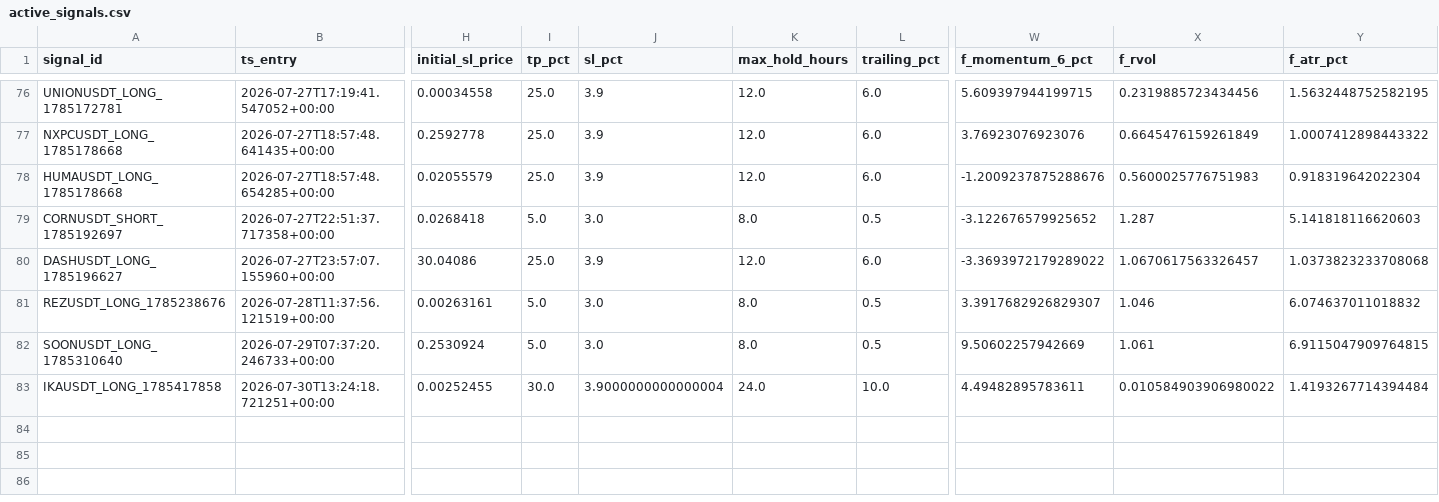
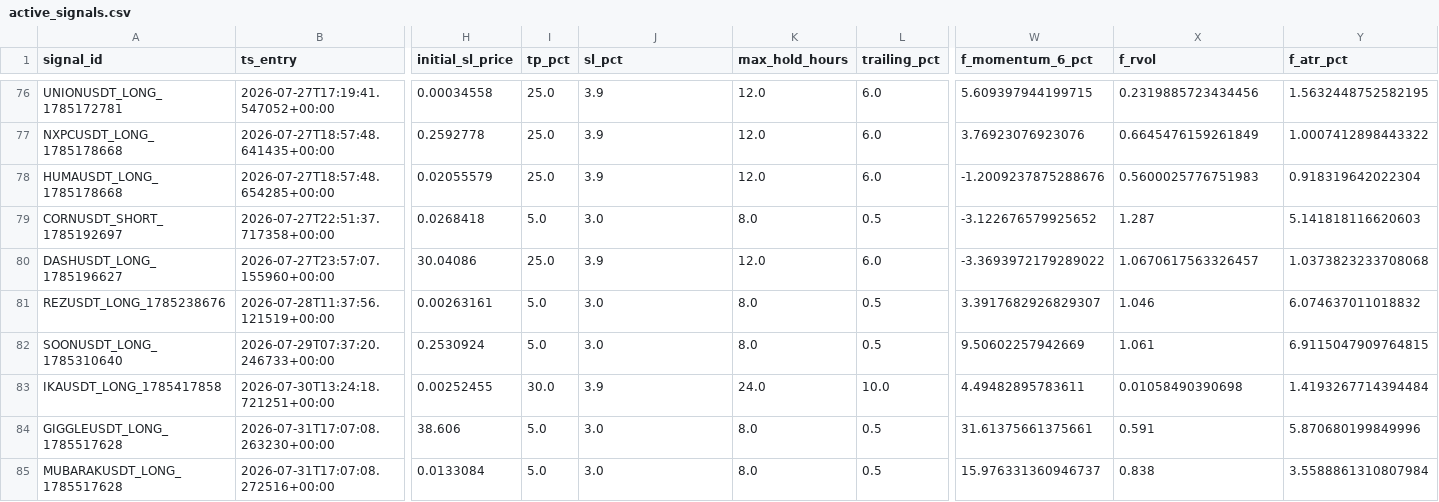
Before and after one commit to esn100/toobit-scanner, a CSV file: data/active_signals.csv, drawn as a sheet; only a part is shown, gaps mark what is left out; rows hold the shown columns only; the diff names each change by its address in the sheet, - before the commit and + after, or states it on an @@ line.

```diff
--- a/data/active_signals.csv
+++ b/data/active_signals.csv
-J83 (sl_pct): 3.9000000000000004
+J83 (sl_pct): 3.9
-X83 (f_rvol): 0.010584903906980022
+X83 (f_rvol): 0.01058490390698
+row 84: GIGGLEUSDT_LONG_1785517628 | 2026-07-31T17:07:08.263230+00:00 | 38.606 | 5.0 | 3.0 | 8.0 | 0.5 | 31.61375661375661 | 0.591 | 5.870680199849996
+row 85: MUBARAKUSDT_LONG_1785517628 | 2026-07-31T17:07:08.272516+00:00 | 0.0133084 | 5.0 | 3.0 | 8.0 | 0.5 | 15.976331360946737 | 0.838 | 3.5588861310807984
```
Also changed, not shown: data/feature_log.csv, 1 other file.
